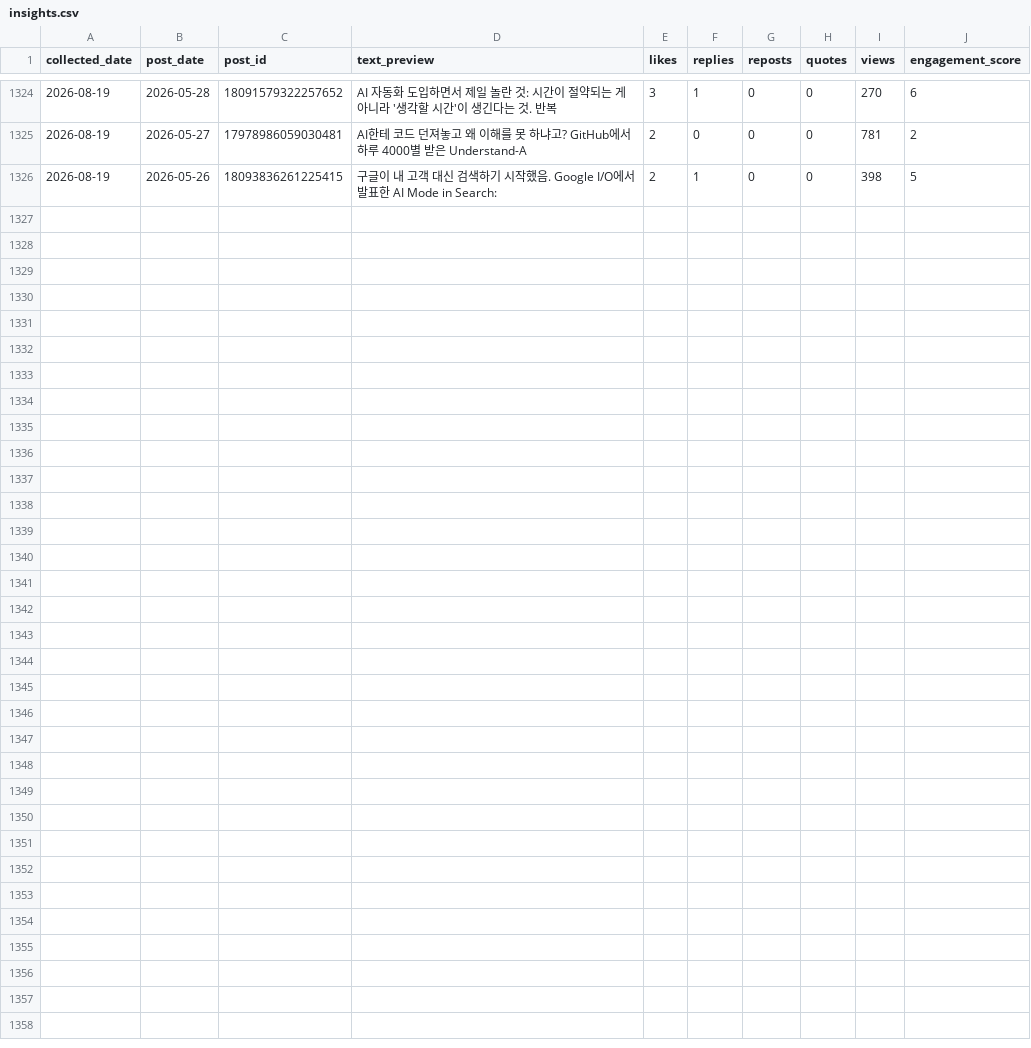
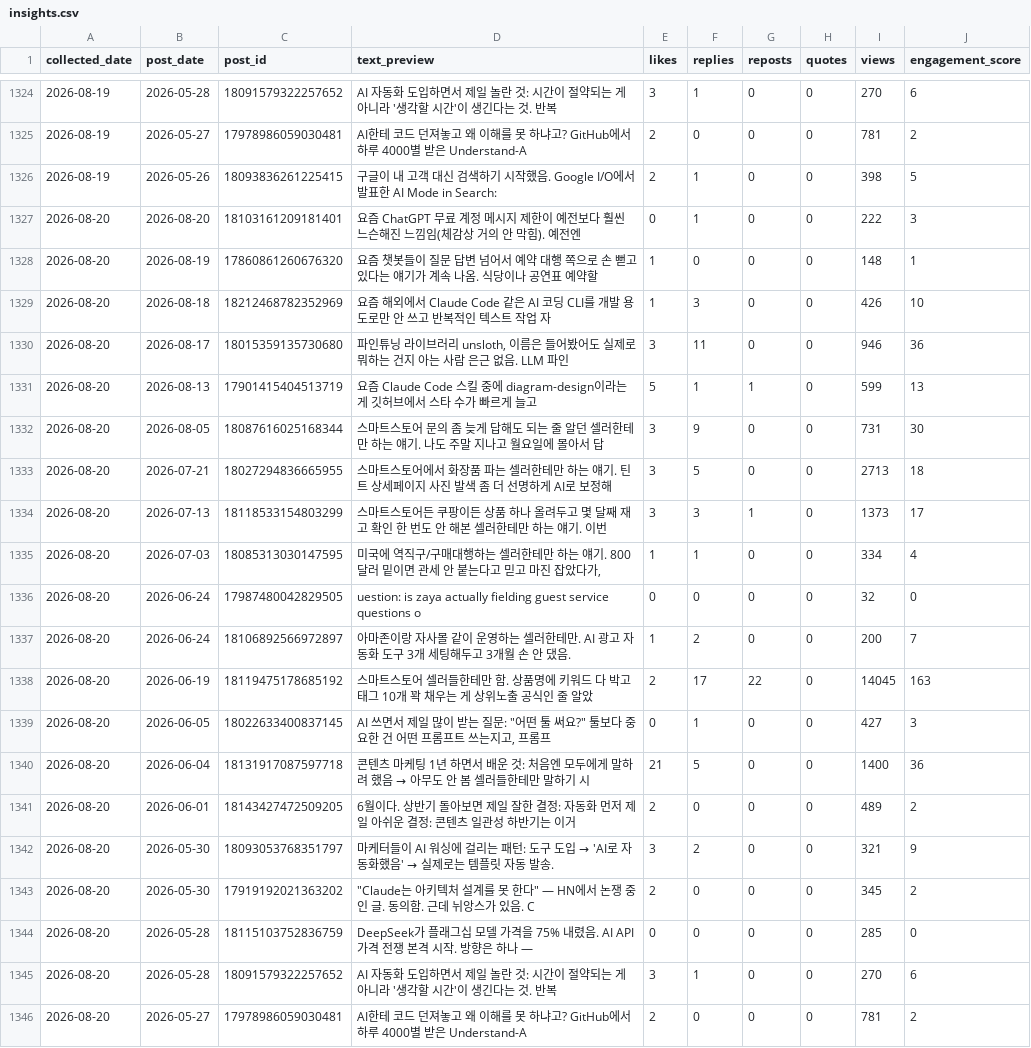
Before and after one commit to wjddytpq27/sebsonthebeach-threads, a CSV file: data/insights.csv, drawn as a sheet; only a part is shown, gaps mark what is left out.

Commit message:
data: track 2026-08-20

```diff
--- a/data/insights.csv
+++ b/data/insights.csv
@@ -1326 +1326,21 @@ collected_date,post_date,post_id,text_preview,likes,replies,reposts,quotes,views
 2026-08-19,2026-05-26,18093836261225415,구글이 내 고객 대신 검색하기 시작했음.  Google I/O에서 발표한 AI Mode in Search: ,2,1,0,0,398,5
+2026-08-20,2026-08-20,18103161209181401,요즘 ChatGPT 무료 계정 메시지 제한이 예전보다 훨씬 느슨해진 느낌임(체감상 거의 안 막힘). 예전엔 ,0,1,0,0,222,3
+2026-08-20,2026-08-19,17860861260676320,요즘 챗봇들이 질문 답변 넘어서 예약 대행 쪽으로 손 뻗고 있다는 얘기가 계속 나옴. 식당이나 공연표 예약할,1,0,0,0,148,1
+2026-08-20,2026-08-18,18212468782352969,요즘 해외에서 Claude Code 같은 AI 코딩 CLI를 개발 용도로만 안 쓰고 반복적인 텍스트 작업 자,1,3,0,0,426,10
+2026-08-20,2026-08-17,18015359135730680,"파인튜닝 라이브러리 unsloth, 이름은 들어봤어도 실제로 뭐하는 건지 아는 사람 은근 없음. LLM 파인",3,11,0,0,946,36
+2026-08-20,2026-08-13,17901415404513719,요즘 Claude Code 스킬 중에 diagram-design이라는 게 깃허브에서 스타 수가 빠르게 늘고 ,5,1,1,0,599,13
+2026-08-20,2026-08-05,18087616025168344,스마트스토어 문의 좀 늦게 답해도 되는 줄 알던 셀러한테만 하는 얘기. 나도 주말 지나고 월요일에 몰아서 답,3,9,0,0,731,30
+2026-08-20,2026-07-21,18027294836665955,스마트스토어에서 화장품 파는 셀러한테만 하는 얘기. 틴트 상세페이지 사진 발색 좀 더 선명하게 AI로 보정해,3,5,0,0,2713,18
+2026-08-20,2026-07-13,18118533154803299,스마트스토어든 쿠팡이든 상품 하나 올려두고 몇 달째 재고 확인 한 번도 안 해본 셀러한테만 하는 얘기. 이번,3,3,1,0,1373,17
+2026-08-20,2026-07-03,18085313030147595,"미국에 역직구/구매대행하는 셀러한테만 하는 얘기. 800달러 밑이면 관세 안 붙는다고 믿고 마진 잡았다가, ",1,1,0,0,334,4
+2026-08-20,2026-06-24,17987480042829505,uestion: is zaya actually fielding guest service questions o,0,0,0,0,32,0
+2026-08-20,2026-06-24,18106892566972897,아마존이랑 자사몰 같이 운영하는 셀러한테만.  AI 광고 자동화 도구 3개 세팅해두고 3개월 손 안 댔음. ,1,2,0,0,200,7
+2026-08-20,2026-06-19,18119475178685192,스마트스토어 셀러들한테만 함.  상품명에 키워드 다 박고 태그 10개 꽉 채우는 게 상위노출 공식인 줄 알았,2,17,22,0,14045,163
+2026-08-20,2026-06-05,18022633400837145,"AI 쓰면서 제일 많이 받는 질문:  ""어떤 툴 써요?""  툴보다 중요한 건 어떤 프롬프트 쓰는지고, 프롬프",0,1,0,0,427,3
+2026-08-20,2026-06-04,18131917087597718,콘텐츠 마케팅 1년 하면서 배운 것:  처음엔 모두에게 말하려 했음 → 아무도 안 봄 셀러들한테만 말하기 시,21,5,0,0,1400,36
+2026-08-20,2026-06-01,18143427472509205,6월이다.  상반기 돌아보면 제일 잘한 결정: 자동화 먼저 제일 아쉬운 결정: 콘텐츠 일관성  하반기는 이거,2,0,0,0,489,2
+2026-08-20,2026-05-30,18093053768351797,마케터들이 AI 워싱에 걸리는 패턴:  도구 도입 → 'AI로 자동화했음' → 실제로는 템플릿 자동 발송. ,3,2,0,0,321,9
+2026-08-20,2026-05-30,17919192021363202,"""Claude는 아키텍처 설계를 못 한다"" — HN에서 논쟁 중인 글.  동의함. 근데 뉘앙스가 있음.  C",2,0,0,0,345,2
+2026-08-20,2026-05-28,18115103752836759,DeepSeek가 플래그십 모델 가격을 75% 내렸음.  AI API 가격 전쟁 본격 시작. 방향은 하나 —,0,0,0,0,285,0
+2026-08-20,2026-05-28,18091579322257652,AI 자동화 도입하면서 제일 놀란 것:  시간이 절약되는 게 아니라 '생각할 시간'이 생긴다는 것.  반복 ,3,1,0,0,270,6
+2026-08-20,2026-05-27,17978986059030481,AI한테 코드 던져놓고 왜 이해를 못 하냐고?  GitHub에서 하루 4000별 받은 Understand-A,2,0,0,0,781,2
```
Also changed, not shown: data/follower_log.csv.
